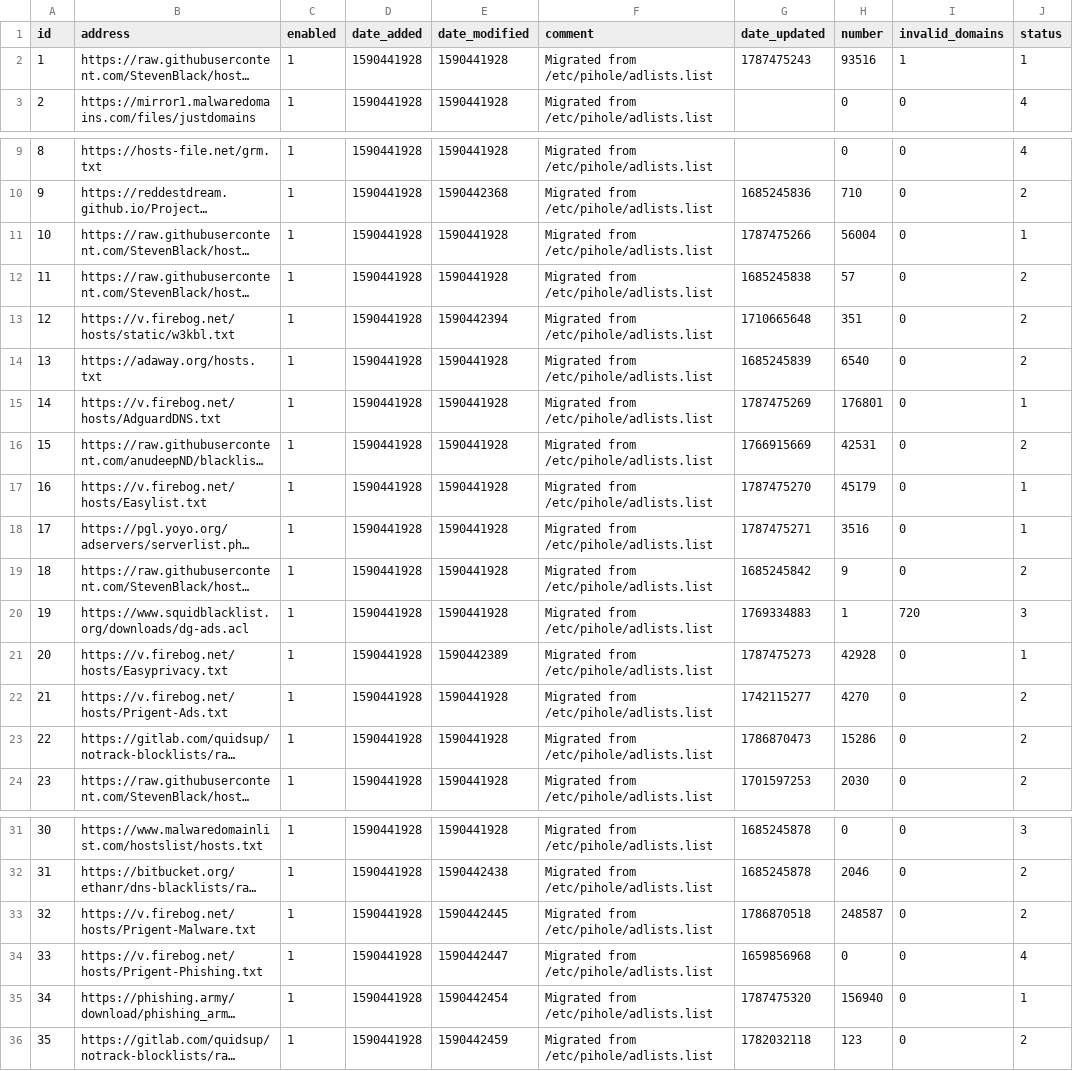
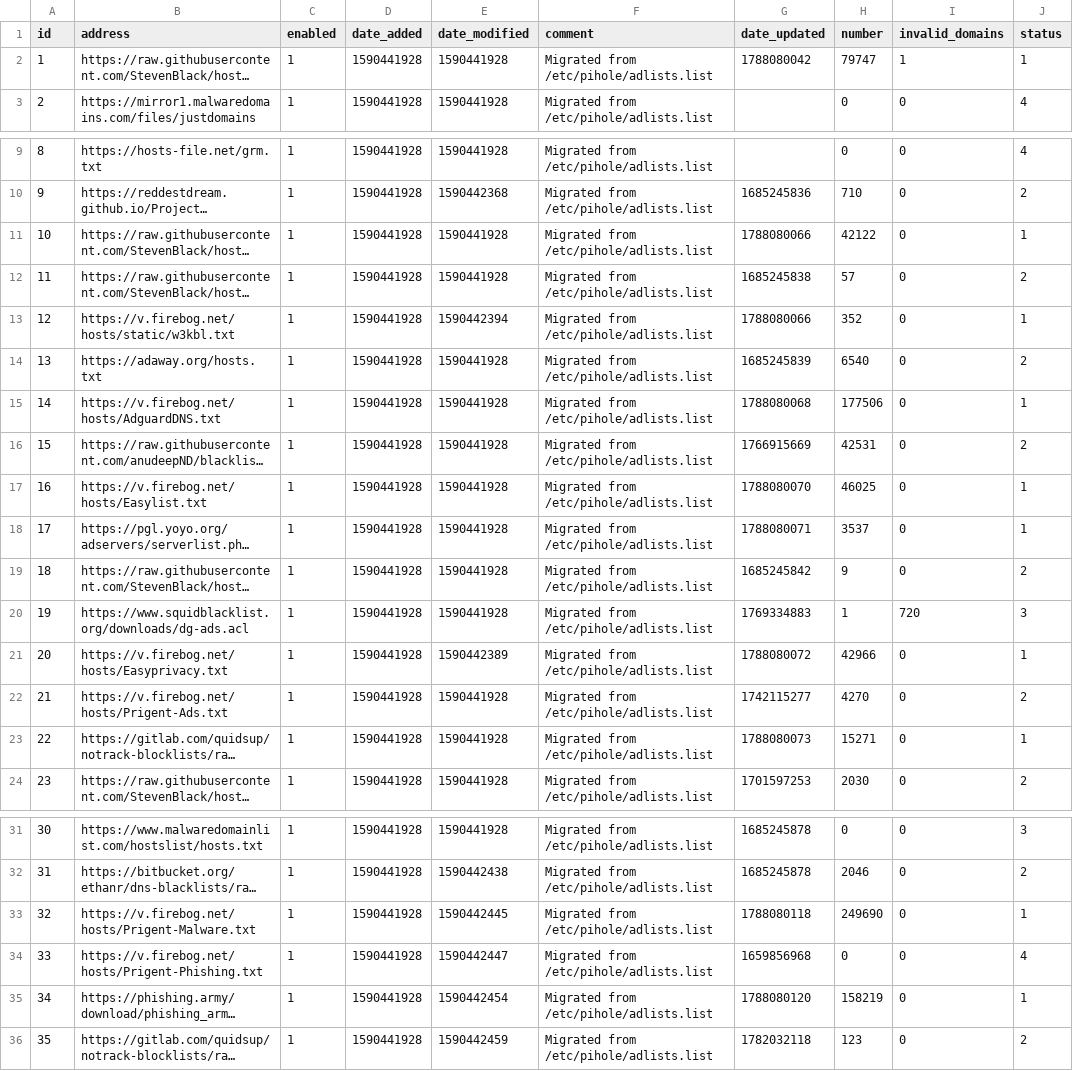
Before and after one commit to vaparr/my-pihole-lists, a CSV file: adlist.csv, drawn as a sheet; only a part is shown, gaps mark what is left out; long unchanged cells end in …; the diff names each change by its address in the sheet, - before the commit and + after, or states it on an @@ line.

Commit message:
Updated August 30, 2026  7:00am

```diff
--- a/adlist.csv
+++ b/adlist.csv
-G2 (date_updated): 1787475243
+G2 (date_updated): 1788080042
-H2 (number): 93516
+H2 (number): 79747
-G11 (date_updated): 1787475266
+G11 (date_updated): 1788080066
-H11 (number): 56004
+H11 (number): 42122
-G13 (date_updated): 1710665648
+G13 (date_updated): 1788080066
-H13 (number): 351
+H13 (number): 352
-J13 (status): 2
+J13 (status): 1
-G15 (date_updated): 1787475269
+G15 (date_updated): 1788080068
-H15 (number): 176801
+H15 (number): 177506
-G17 (date_updated): 1787475270
+G17 (date_updated): 1788080070
-H17 (number): 45179
+H17 (number): 46025
-G18 (date_updated): 1787475271
+G18 (date_updated): 1788080071
-H18 (number): 3516
+H18 (number): 3537
-G21 (date_updated): 1787475273
+G21 (date_updated): 1788080072
-H21 (number): 42928
+H21 (number): 42966
-G23 (date_updated): 1786870473
+G23 (date_updated): 1788080073
-H23 (number): 15286
+H23 (number): 15271
-J23 (status): 2
+J23 (status): 1
-G33 (date_updated): 1786870518
+G33 (date_updated): 1788080118
-H33 (number): 248587
+H33 (number): 249690
-J33 (status): 2
+J33 (status): 1
-G35 (date_updated): 1787475320
+G35 (date_updated): 1788080120
-H35 (number): 156940
+H35 (number): 158219
```
